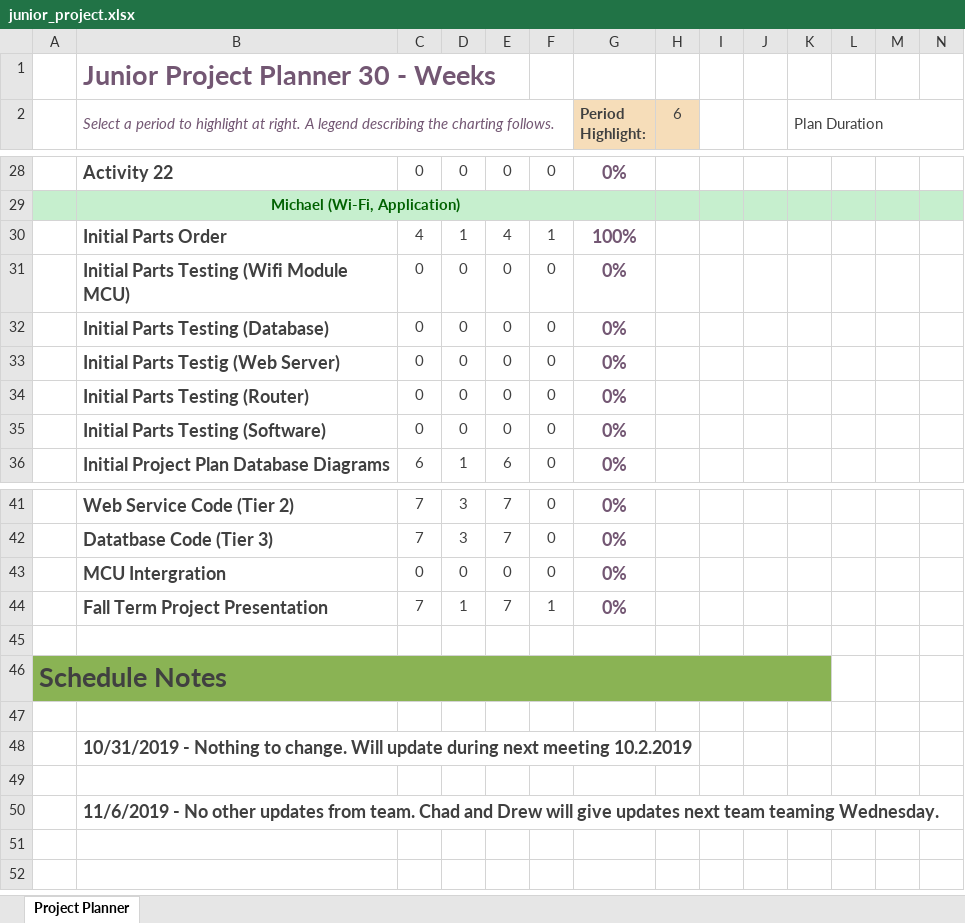
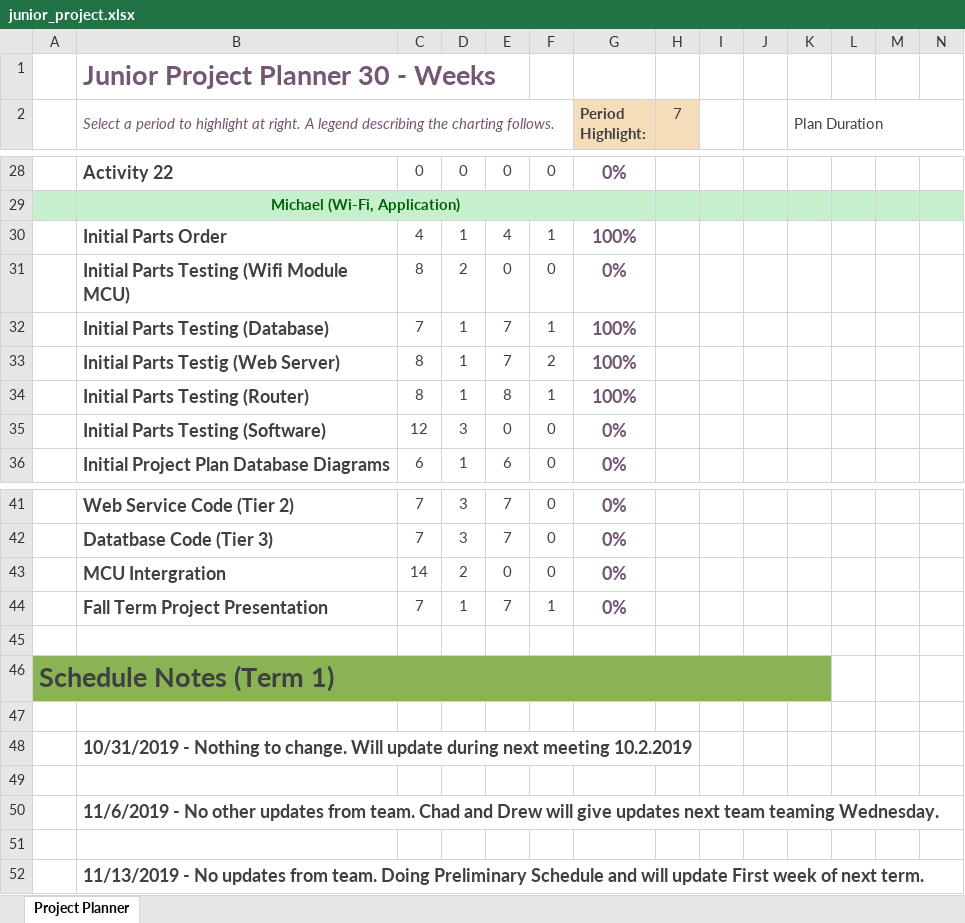
Before and after one commit to TheJonBovi/AutomatedSmartBlinds, an Excel workbook: documentation/junior_project.xlsx, sheet Project Planner, drawn as a sheet; only a part is shown, gaps mark what is left out; values as stored, in another font and other column widths than the file's, no borders; conditional formats not drawn; removed rows and columns are numbered as before the commit, all else as after; rows hold the shown columns only; the diff names each change by its address in the sheet, - before the commit and + after, or states it on an @@ line.

Commit message:
Update junior_project.xlsx

```diff
--- a/documentation/junior_project.xlsx (sheet Project Planner)
+++ b/documentation/junior_project.xlsx (sheet Project Planner)
-H2: 6
+H2: 7
-C31: 0
+C31: 8
-D31: 0
+D31: 2
-row 32:  | Initial Parts Testing (Database) | 0 | 0 | 0 | 0 | 0%
-row 33:  | Initial Parts Testig (Web Server) | 0 | 0 | 0 | 0 | 0%
-row 34:  | Initial Parts Testing (Router) | 0 | 0 | 0 | 0 | 0%
+row 32:  | Initial Parts Testing (Database) | 7 | 1 | 7 | 1 | 100%
+row 33:  | Initial Parts Testig (Web Server) | 8 | 1 | 7 | 2 | 100%
+row 34:  | Initial Parts Testing (Router) | 8 | 1 | 8 | 1 | 100%
-C35: 0
+C35: 12
-D35: 0
+D35: 3
-C43: 0
+C43: 14
-D43: 0
+D43: 2
-A46: Schedule Notes
+A46: Schedule Notes (Term 1)
+row 51: (empty)
+row 52:  | 11/13/2019 - No updates from team. Doing Preliminary Schedule and will update First week of next term.
```
